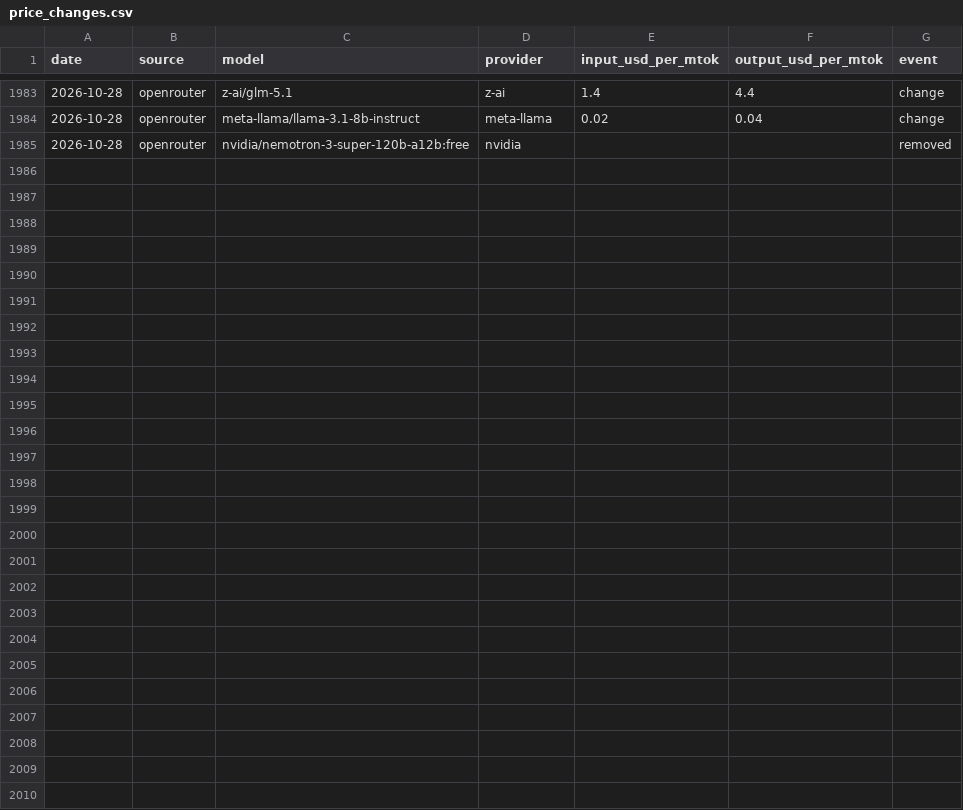
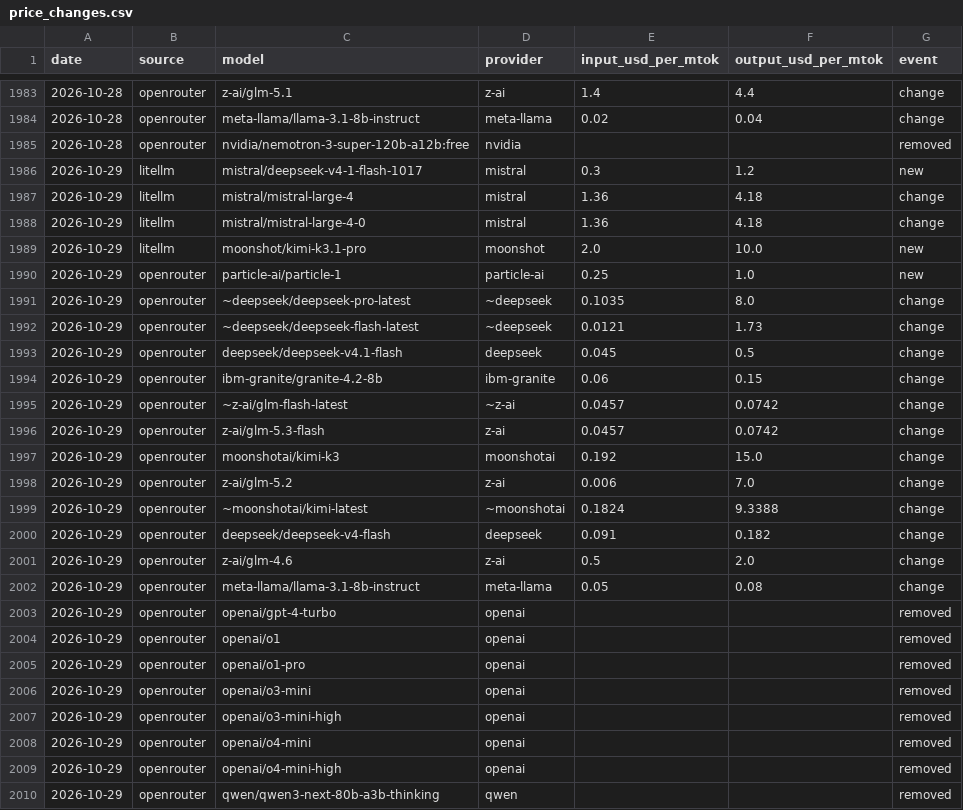
Before and after one commit to JamieCladeHo/myClaude-backup, a CSV file: docs/data/llm/price_changes.csv, drawn as a sheet; only a part is shown, gaps mark what is left out; the diff names each change by its address in the sheet, - before the commit and + after, or states it on an @@ line.

```diff
--- a/docs/data/llm/price_changes.csv
+++ b/docs/data/llm/price_changes.csv
+row 1986: 2026-10-29 | litellm | mistral/deepseek-v4-1-flash-1017 | mistral | 0.3 | 1.2 | new
+row 1987: 2026-10-29 | litellm | mistral/mistral-large-4 | mistral | 1.36 | 4.18 | change
+row 1988: 2026-10-29 | litellm | mistral/mistral-large-4-0 | mistral | 1.36 | 4.18 | change
+row 1989: 2026-10-29 | litellm | moonshot/kimi-k3.1-pro | moonshot | 2.0 | 10.0 | new
+row 1990: 2026-10-29 | openrouter | particle-ai/particle-1 | particle-ai | 0.25 | 1.0 | new
+row 1991: 2026-10-29 | openrouter | ~deepseek/deepseek-pro-latest | ~deepseek | 0.1035 | 8.0 | change
+row 1992: 2026-10-29 | openrouter | ~deepseek/deepseek-flash-latest | ~deepseek | 0.0121 | 1.73 | change
+row 1993: 2026-10-29 | openrouter | deepseek/deepseek-v4.1-flash | deepseek | 0.045 | 0.5 | change
+row 1994: 2026-10-29 | openrouter | ibm-granite/granite-4.2-8b | ibm-granite | 0.06 | 0.15 | change
+row 1995: 2026-10-29 | openrouter | ~z-ai/glm-flash-latest | ~z-ai | 0.0457 | 0.0742 | change
+row 1996: 2026-10-29 | openrouter | z-ai/glm-5.3-flash | z-ai | 0.0457 | 0.0742 | change
+row 1997: 2026-10-29 | openrouter | moonshotai/kimi-k3 | moonshotai | 0.192 | 15.0 | change
+row 1998: 2026-10-29 | openrouter | z-ai/glm-5.2 | z-ai | 0.006 | 7.0 | change
+row 1999: 2026-10-29 | openrouter | ~moonshotai/kimi-latest | ~moonshotai | 0.1824 | 9.3388 | change
+row 2000: 2026-10-29 | openrouter | deepseek/deepseek-v4-flash | deepseek | 0.091 | 0.182 | change
+row 2001: 2026-10-29 | openrouter | z-ai/glm-4.6 | z-ai | 0.5 | 2.0 | change
+row 2002: 2026-10-29 | openrouter | meta-llama/llama-3.1-8b-instruct | meta-llama | 0.05 | 0.08 | change
+row 2003: 2026-10-29 | openrouter | openai/gpt-4-turbo | openai |  |  | removed
+row 2004: 2026-10-29 | openrouter | openai/o1 | openai |  |  | removed
+row 2005: 2026-10-29 | openrouter | openai/o1-pro | openai |  |  | removed
+row 2006: 2026-10-29 | openrouter | openai/o3-mini | openai |  |  | removed
+row 2007: 2026-10-29 | openrouter | openai/o3-mini-high | openai |  |  | removed
+row 2008: 2026-10-29 | openrouter | openai/o4-mini | openai |  |  | removed
+row 2009: 2026-10-29 | openrouter | openai/o4-mini-high | openai |  |  | removed
+row 2010: 2026-10-29 | openrouter | qwen/qwen3-next-80b-a3b-thinking | qwen |  |  | removed
```
Also changed, not shown: docs/data/compute/cpu_generations.csv, docs/data/compute/cpu_index.csv, 4 other files.
